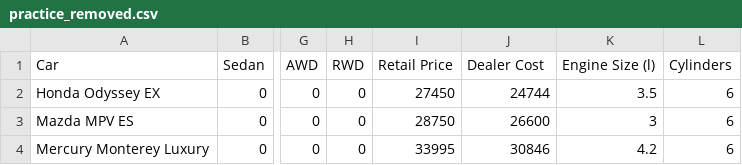
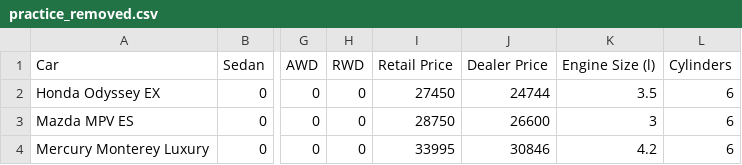
Before and after one commit to isSherrrrry/DKEffect-, a CSV file: data/practice_removed.csv, drawn as a sheet; only a part is shown, gaps mark what is left out; the diff names each change by its address in the sheet, - before the commit and + after, or states it on an @@ line.

Commit message:
change

```diff
--- a/data/practice_removed.csv
+++ b/data/practice_removed.csv
-J1: Dealer Cost
+J1: Dealer Price
```
